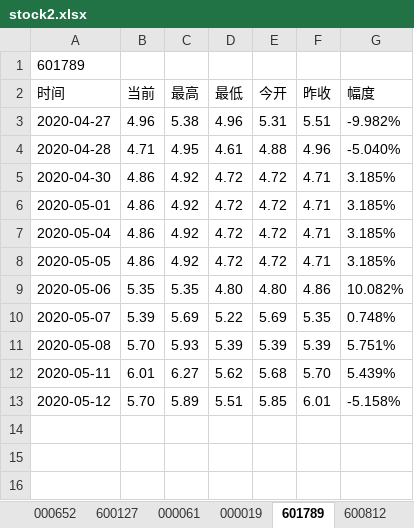
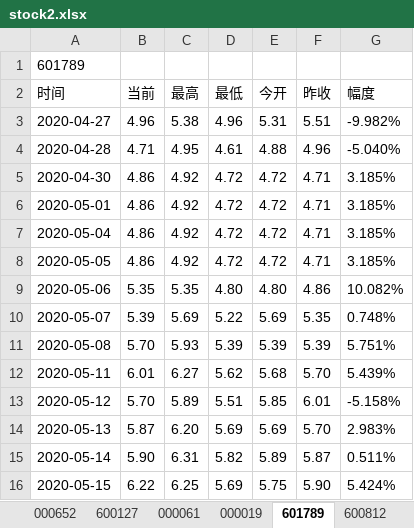
Before and after one commit to Felixshao/UiAutomation, an Excel workbook: file/stock2.xlsx, sheet 601789, drawn as a sheet; values as stored, in another font and other column widths than the file's, no borders; the diff names each change by its address in the sheet, - before the commit and + after, or states it on an @@ line.

```diff
--- a/file/stock2.xlsx (sheet 601789)
+++ b/file/stock2.xlsx (sheet 601789)
+row 14: 2020-05-13 | 5.87 | 6.20 | 5.69 | 5.69 | 5.70 | 2.983%
+row 15: 2020-05-14 | 5.90 | 6.31 | 5.82 | 5.89 | 5.87 | 0.511%
+row 16: 2020-05-15 | 6.22 | 6.25 | 5.69 | 5.75 | 5.90 | 5.424%
```
Also changed, not shown: sheet 000061, sheet 000019, sheet 600812, sheet 600127, sheet 601698, sheet 600223, 8 other files.
